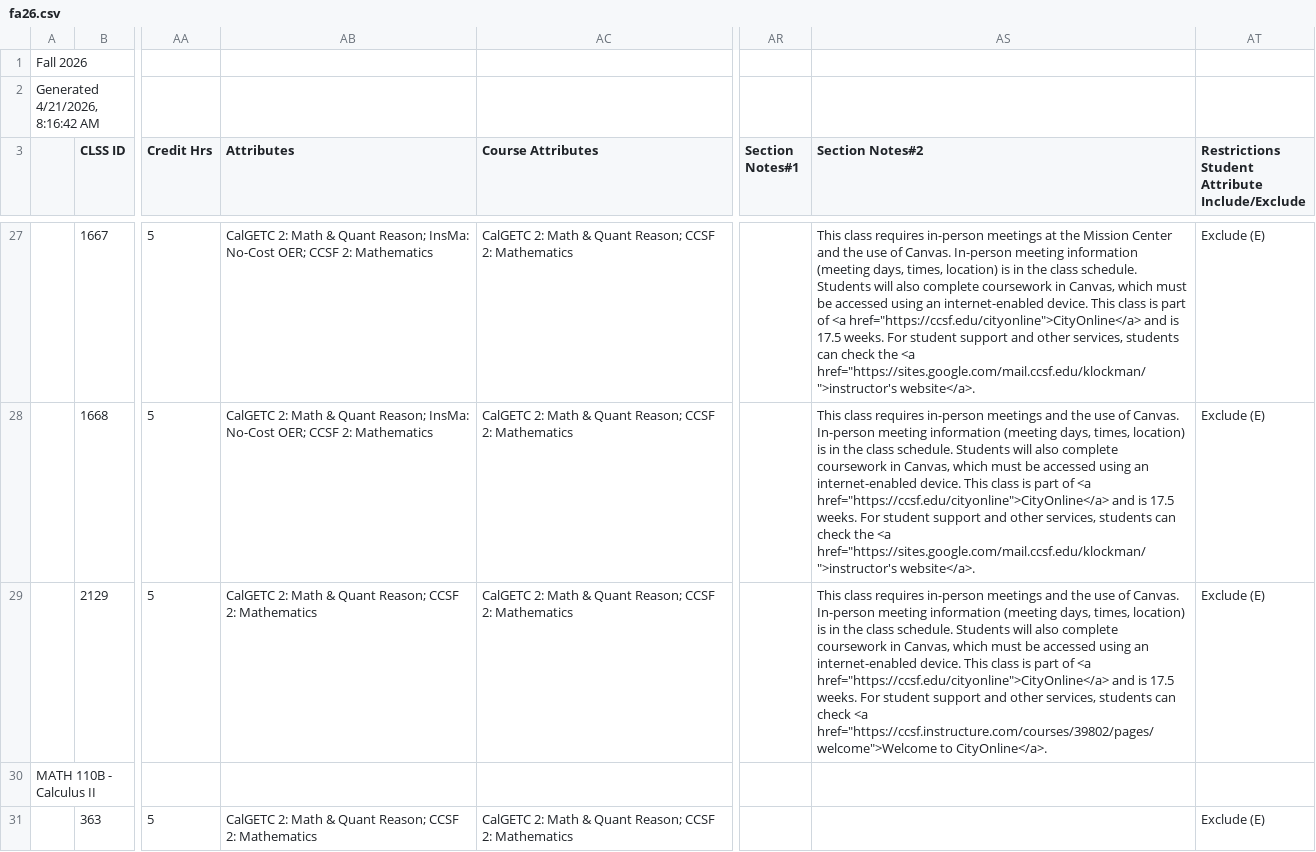
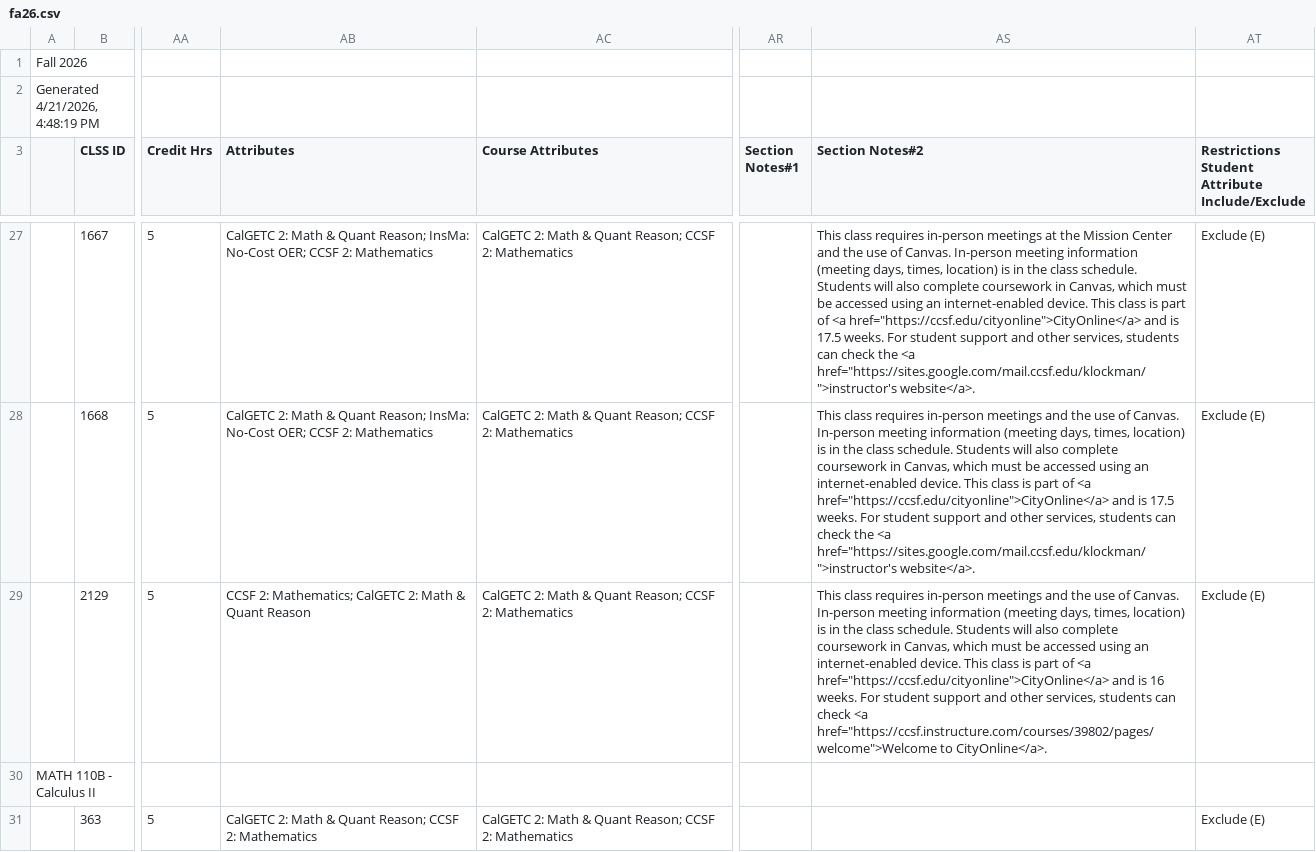
Before and after one commit to ccsf-math/schedule, a CSV file: fa26.csv, drawn as a sheet; only a part is shown, gaps mark what is left out; the diff covers the shown part only; the diff names each change by its address in the sheet, - before the commit and + after, or states it on an @@ line.

```diff
--- a/fa26.csv
+++ b/fa26.csv
-A2: Generated 4/21/2026, 8:16:42 AM
+A2: Generated 4/21/2026, 4:48:19 PM
-AB29 (Attributes): CalGETC 2: Math & Quant Reason; CCSF 2: Mathematics
+AB29 (Attributes): CCSF 2: Mathematics; CalGETC 2: Math & Quant Reason
-AS29 (Section Notes#2): …and is 17.5 weeks. For…
+AS29 (Section Notes#2): …and is 16 weeks. For…
```
Also changed, not shown: 7 edited cells elsewhere in this file, sp26.csv, su26.csv, 3 other files.
